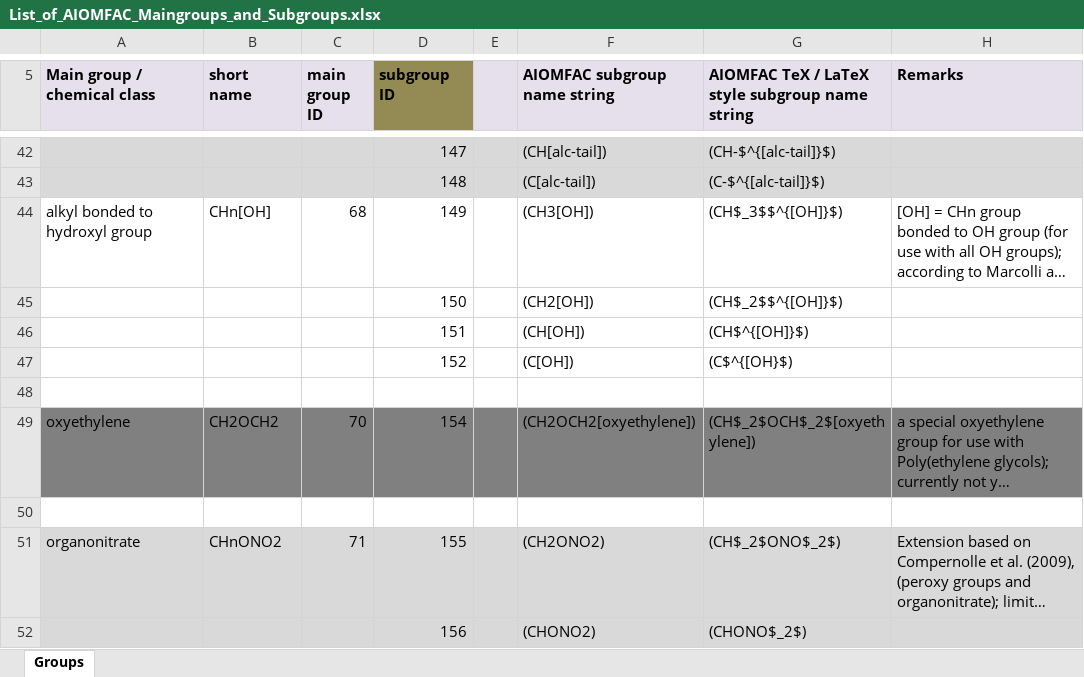
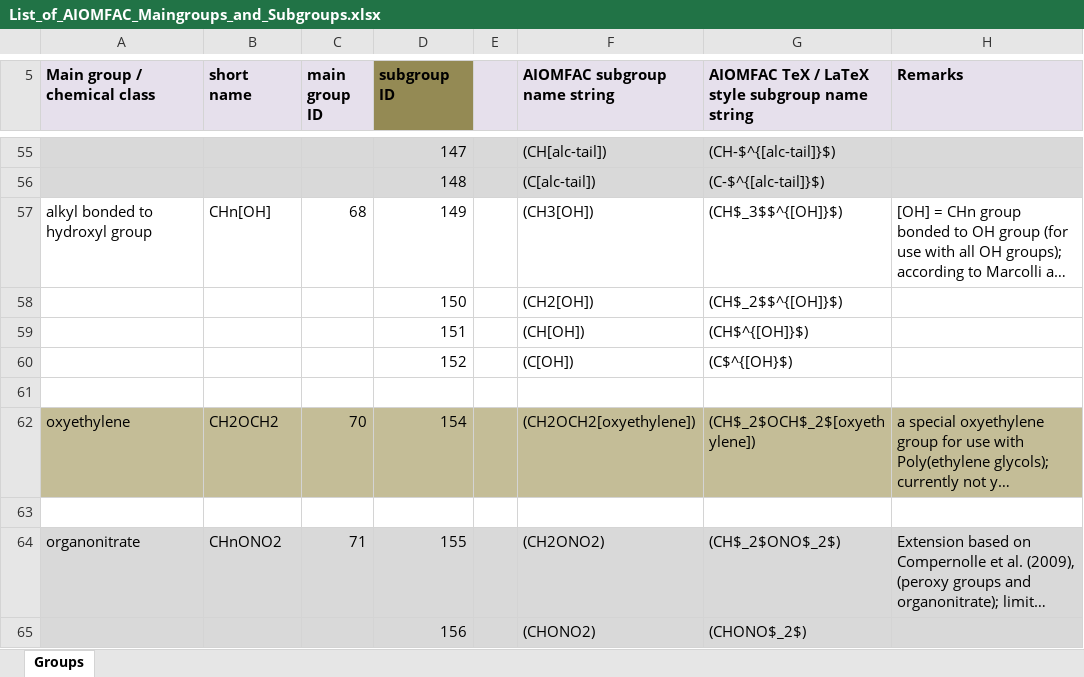
Before and after one commit to andizuend/AIOMFAC, an Excel workbook: AIOMFAC_Documents/List_of_AIOMFAC_Maingroups_and_Subgroups.xlsx, sheet Groups, drawn as a sheet; only a part is shown, gaps mark what is left out; long unchanged cells end in …; values as stored, in another font and other column widths than the file's, no borders; addresses are those after the commit; the diff covers the shown part only; the diff names each change by its address in the sheet, - before the commit and + after, or states it on an @@ line.

```diff
--- a/AIOMFAC_Documents/List_of_AIOMFAC_Maingroups_and_Subgroups.xlsx (sheet Groups)
+++ b/AIOMFAC_Documents/List_of_AIOMFAC_Maingroups_and_Subgroups.xlsx (sheet Groups)
-A62:H62 fill: #808080
+A62:H62 fill: #C4BD97
```
Also changed, not shown: 15 added rows and 8 edited cells elsewhere in this sheet.
